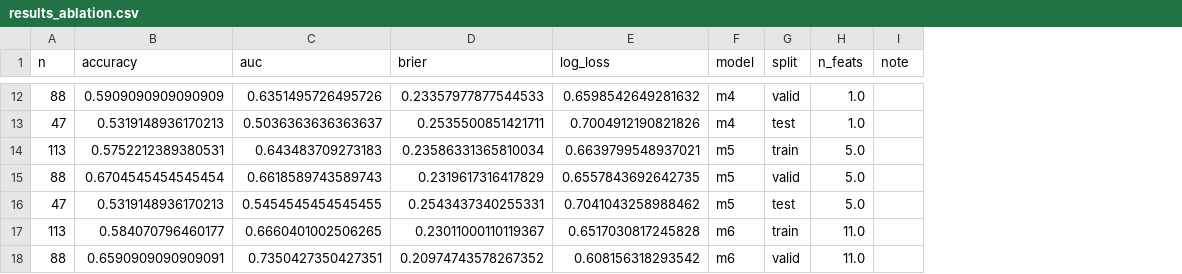
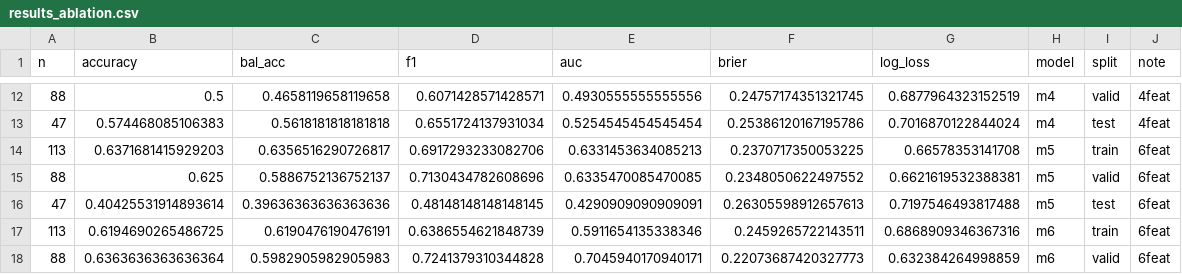
Before and after one commit to jiangjiangian/data_science_final_project, a CSV file: Results/eval/results_ablation.csv, drawn as a sheet; only a part is shown, gaps mark what is left out; removed rows and columns are numbered as before the commit, all else as after; the diff covers the shown part only; the diff names each change by its address in the sheet, - before the commit and + after, or states it on an @@ line.

```diff
--- a/Results/eval/results_ablation.csv
+++ b/Results/eval/results_ablation.csv
+column C (bal_acc), rows 12-18: 0.4658119658119658 | 0.5618181818181818 | 0.6356516290726817 | 0.5886752136752137 | 0.39636363636363636 | 0.6190476190476191 | 0.5982905982905983
+column D (f1), rows 12-18: 0.6071428571428571 | 0.6551724137931034 | 0.6917293233082706 | 0.7130434782608696 | 0.48148148148148145 | 0.6386554621848739 | 0.7241379310344828
-column H (n_feats), rows 12-18: 1.0 | 1.0 | 5.0 | 5.0 | 5.0 | 11.0 | 11.0
-B12 (accuracy): 0.5909090909090909
+B12 (accuracy): 0.5
-E12 (auc): 0.6351495726495726
+E12 (auc): 0.4930555555555556
-F12 (brier): 0.23357977877544533
+F12 (brier): 0.24757174351321745
-G12 (log_loss): 0.6598542649281632
+G12 (log_loss): 0.6877964323152519
-J12:J13 (note): (empty)
+J12:J13 (note): 4feat
-B13 (accuracy): 0.5319148936170213
+B13 (accuracy): 0.574468085106383
-E13 (auc): 0.5036363636363637
+E13 (auc): 0.5254545454545454
-F13 (brier): 0.2535500851421711
+F13 (brier): 0.25386120167195786
-G13 (log_loss): 0.7004912190821826
+G13 (log_loss): 0.7016870122844024
-B14 (accuracy): 0.5752212389380531
+B14 (accuracy): 0.6371681415929203
-E14 (auc): 0.643483709273183
+E14 (auc): 0.6331453634085213
-F14 (brier): 0.23586331365810034
+F14 (brier): 0.2370717350053225
-G14 (log_loss): 0.6639799548937021
+G14 (log_loss): 0.66578353141708
-J14:J18 (note): (empty)
+J14:J18 (note): 6feat
-B15 (accuracy): 0.6704545454545454
+B15 (accuracy): 0.625
-E15 (auc): 0.6618589743589743
+E15 (auc): 0.6335470085470085
-F15 (brier): 0.2319617316417829
+F15 (brier): 0.2348050622497552
-G15 (log_loss): 0.6557843692642735
+G15 (log_loss): 0.6621619532388381
-B16 (accuracy): 0.5319148936170213
+B16 (accuracy): 0.40425531914893614
-E16 (auc): 0.5454545454545455
+E16 (auc): 0.4290909090909091
-F16 (brier): 0.2543437340255331
+F16 (brier): 0.26305598912657613
-G16 (log_loss): 0.7041043258988462
+G16 (log_loss): 0.7197546493817488
-B17 (accuracy): 0.584070796460177
+B17 (accuracy): 0.6194690265486725
-E17 (auc): 0.6660401002506265
+E17 (auc): 0.5911654135338346
-F17 (brier): 0.23011000110119367
+F17 (brier): 0.2459265722143511
-G17 (log_loss): 0.6517030817245828
+G17 (log_loss): 0.6868909346367316
-B18 (accuracy): 0.6590909090909091
+B18 (accuracy): 0.6363636363636364
-E18 (auc): 0.7350427350427351
+E18 (auc): 0.7045940170940171
-F18 (brier): 0.20974743578267352
+F18 (brier): 0.22073687420327773
-G18 (log_loss): 0.608156318293542
+G18 (log_loss): 0.632384264998859
```
Also changed, not shown: 51 edited cells elsewhere in this file, Results/eval/results_algos.csv, Results/eval/results_tuned.csv, 6 other files.
